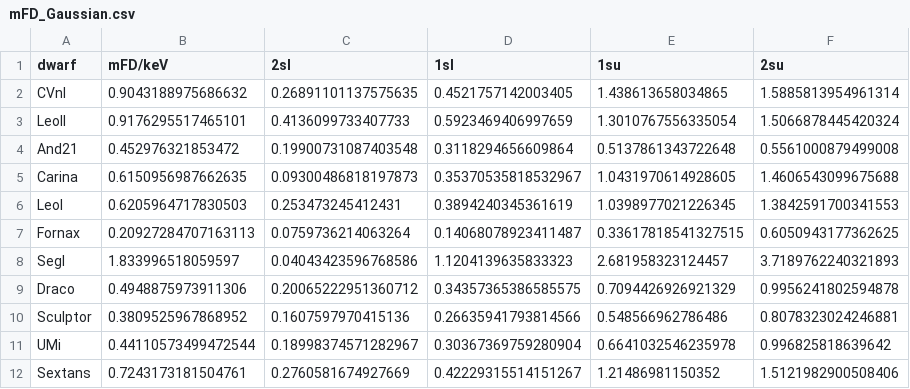
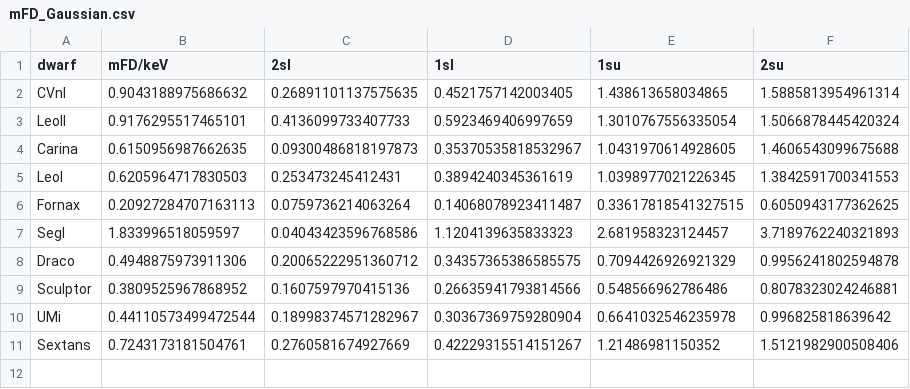
Before and after one commit to james-alvey-42/FermionDSph, a CSV file: Bounds/mFD_Gaussian.csv, drawn as a sheet; the diff names each change by its address in the sheet, - before the commit and + after, or states it on an @@ line.

```diff
--- a/Bounds/mFD_Gaussian.csv
+++ b/Bounds/mFD_Gaussian.csv
-row 4: And21 | 0.452976321853472 | 0.19900731087403548 | 0.3118294656609864 | 0.5137861343722648 | 0.5561000879499008
```
Also changed, not shown: Bounds/mFD_Maximal.csv, Bounds/mNRP_Gaussian.csv, 51 other files.
